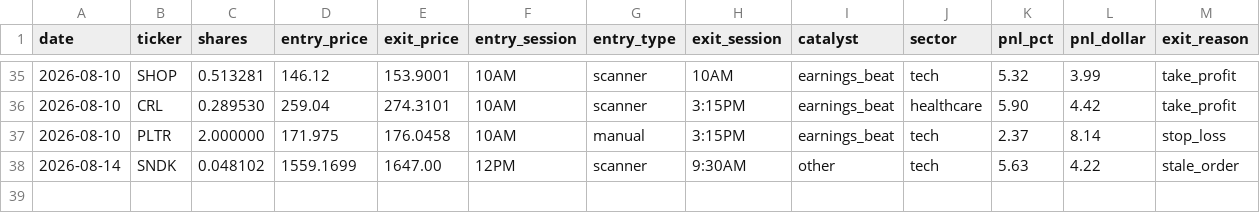
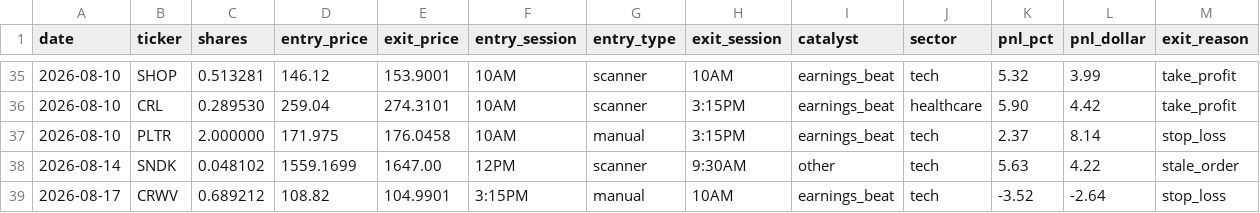
Before and after one commit to AztecNightmare365/claude-trading-tasks, a CSV file: trade_log.csv, drawn as a sheet; only a part is shown, gaps mark what is left out.

```diff
--- a/trade_log.csv
+++ b/trade_log.csv
@@ -38 +38,2 @@ date,ticker,shares,entry_price,exit_price,entry_session,entry_type,exit_session,
 2026-08-14,SNDK,0.048102,1559.1699,1647.00,12PM,scanner,9:30AM,other,tech,5.63,4.22,stale_order
+2026-08-17,CRWV,0.689212,108.82,104.9901,3:15PM,manual,10AM,earnings_beat,tech,-3.52,-2.64,stop_loss
```
Also changed, not shown: 1 other file.
